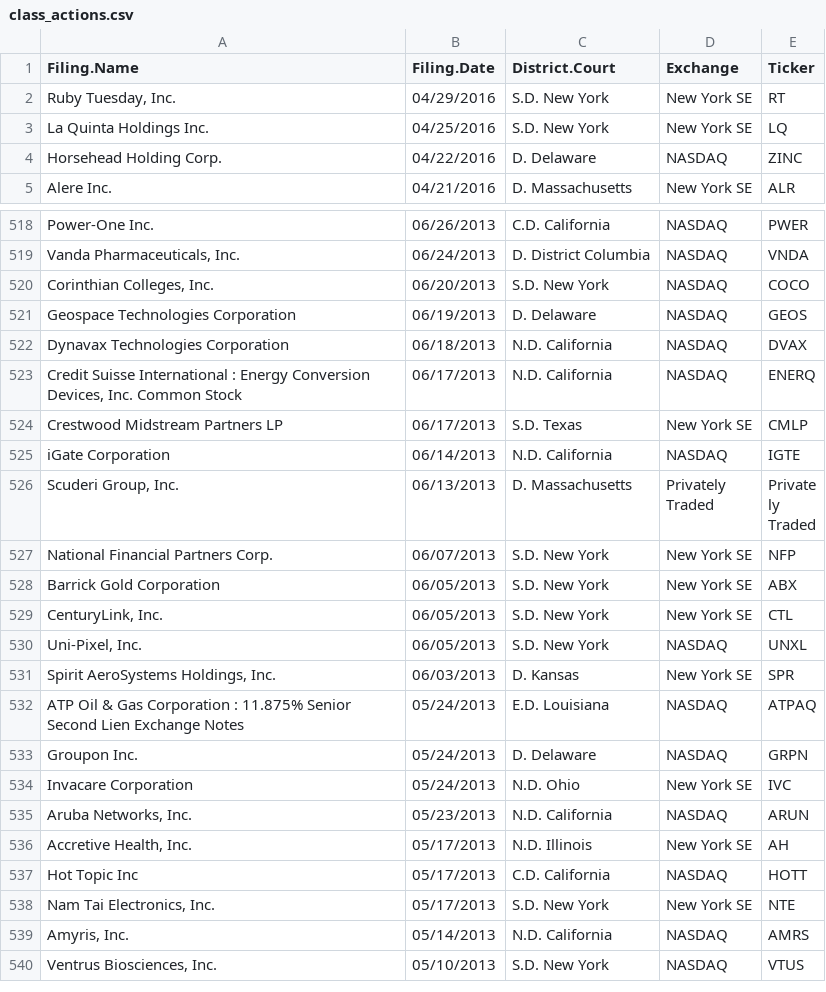
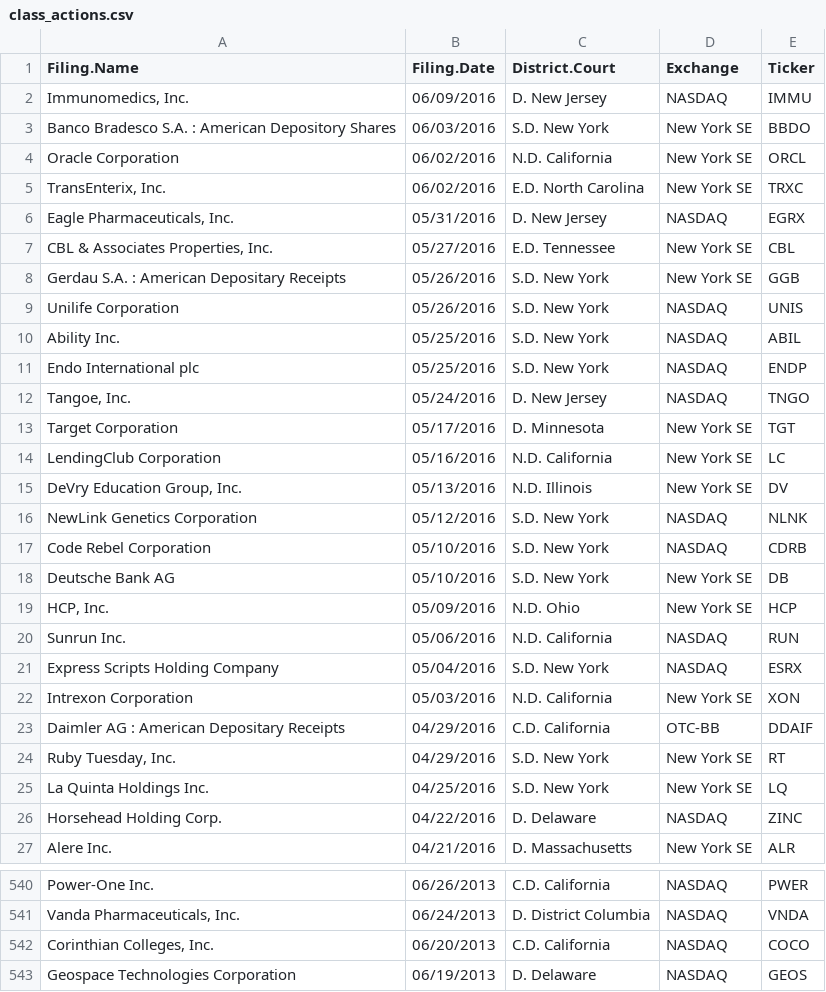
Before and after one commit to jilmun/cas-superforecasting, a CSV file: Q1/class_actions.csv, drawn as a sheet; only a part is shown, gaps mark what is left out; the shorter side is filled out with more unchanged rows.

```diff
--- a/Q1/class_actions.csv
+++ b/Q1/class_actions.csv
@@ -1,2 +1,24 @@
 "Filing.Name","Filing.Date","District.Court","Exchange","Ticker"
+"Immunomedics, Inc.","06/09/2016","D. New Jersey","NASDAQ","IMMU"
+"Banco Bradesco S.A. : American Depository Shares","06/03/2016","S.D. New York","New York SE","BBDO"
+"Oracle Corporation","06/02/2016","N.D. California","New York SE","ORCL"
+"TransEnterix, Inc.","06/02/2016","E.D. North Carolina","New York SE","TRXC"
+"Eagle Pharmaceuticals, Inc.","05/31/2016","D. New Jersey","NASDAQ","EGRX"
+"CBL & Associates Properties, Inc.","05/27/2016","E.D. Tennessee","New York SE","CBL"
+"Gerdau S.A. : American Depositary Receipts","05/26/2016","S.D. New York","New York SE","GGB"
+"Unilife Corporation","05/26/2016","S.D. New York","NASDAQ","UNIS"
+"Ability Inc.","05/25/2016","S.D. New York","NASDAQ","ABIL"
+"Endo International plc","05/25/2016","S.D. New York","NASDAQ","ENDP"
+"Tangoe, Inc.","05/24/2016","D. New Jersey","NASDAQ","TNGO"
+"Target Corporation","05/17/2016","D. Minnesota","New York SE","TGT"
+"LendingClub Corporation","05/16/2016","N.D. California","New York SE","LC"
+"DeVry Education Group, Inc.","05/13/2016","N.D. Illinois","New York SE","DV"
+"NewLink Genetics Corporation","05/12/2016","S.D. New York","NASDAQ","NLNK"
+"Code Rebel Corporation","05/10/2016","S.D. New York","NASDAQ","CDRB"
+"Deutsche Bank AG","05/10/2016","S.D. New York","New York SE","DB"
+"HCP, Inc.","05/09/2016","N.D. Ohio","New York SE","HCP"
+"Sunrun Inc.","05/06/2016","N.D. California","NASDAQ","RUN"
+"Express Scripts Holding Company","05/04/2016","S.D. New York","NASDAQ","ESRX"
+"Intrexon Corporation","05/03/2016","N.D. California","New York SE","XON"
+"Daimler AG : American Depositary Receipts","04/29/2016","C.D. California","OTC-BB","DDAIF"
 "Ruby Tuesday, Inc.","04/29/2016","S.D. New York","New York SE","RT"
@@ -519,3 +541,3 @@
 "Vanda Pharmaceuticals, Inc.","06/24/2013","D. District Columbia","NASDAQ","VNDA"
-"Corinthian Colleges, Inc.","06/20/2013","S.D. New York","NASDAQ","COCO"
+"Corinthian Colleges, Inc.","06/20/2013","C.D. California","NASDAQ","COCO"
 "Geospace Technologies Corporation","06/19/2013","D. Delaware","NASDAQ","GEOS"
```
Also changed, not shown: 5 other files.
